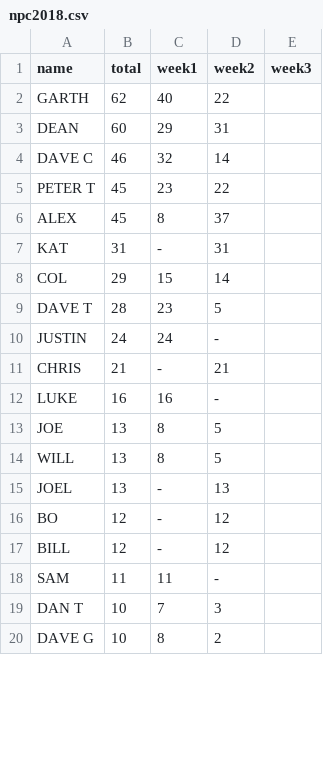
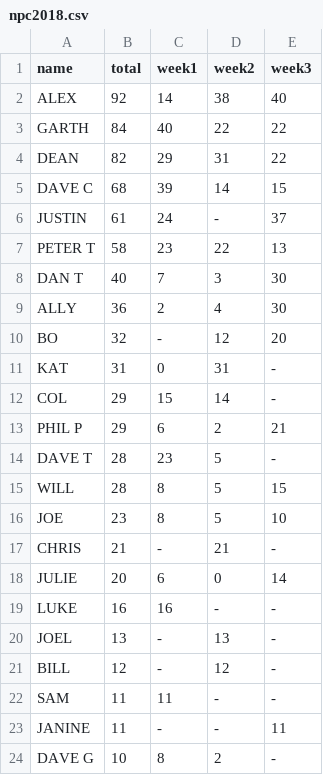
Before and after one commit to henare/stats.hpdp.org.au, a CSV file: _data/npc2018.csv, drawn as a sheet; only a part is shown; the diff covers the shown part only.

Commit message:
Add final NPC 2018 results

```diff
--- a/_data/npc2018.csv
+++ b/_data/npc2018.csv
@@ -1,20 +1,24 @@
 name,total,week1,week2,week3
-GARTH,62,40,22,
-DEAN,60,29,31,
-DAVE C,46,32,14,
-PETER T,45,23,22,
-ALEX,45,8,37,
-KAT,31,-,31,
-COL,29,15,14,
-DAVE T,28,23,5,
-JUSTIN,24,24,-,
-CHRIS,21,-,21,
-LUKE,16,16,-,
-JOE,13,8,5,
-WILL,13,8,5,
-JOEL,13,-,13,
-BO,12,-,12,
-BILL,12,-,12,
-SAM,11,11,-,
-DAN T,10,7,3,
-DAVE G,10,8,2,
+ALEX,92,14,38,40
+GARTH,84,40,22,22
+DEAN,82,29,31,22
+DAVE C,68,39,14,15
+JUSTIN,61,24,-,37
+PETER T,58,23,22,13
+DAN T,40,7,3,30
+ALLY,36,2,4,30
+BO,32,-,12,20
+KAT,31,0,31,-
+COL,29,15,14,-
+PHIL P,29,6,2,21
+DAVE T,28,23,5,-
+WILL,28,8,5,15
+JOE,23,8,5,10
+CHRIS,21,-,21,-
+JULIE,20,6,0,14
+LUKE,16,16,-,-
+JOEL,13,-,13,-
+BILL,12,-,12,-
+SAM,11,11,-,-
+JANINE,11,-,-,11
+DAVE G,10,8,2,-
```
Also changed, not shown: 2 added rows, 3 removed rows and 11 edited cells elsewhere in this file.
